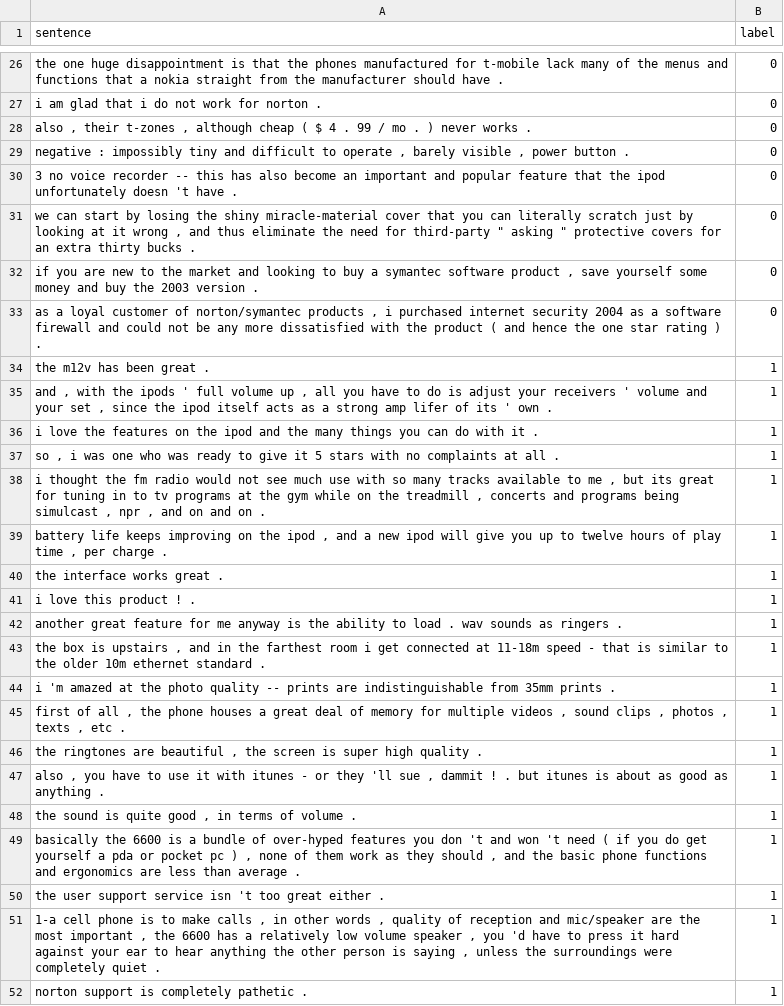
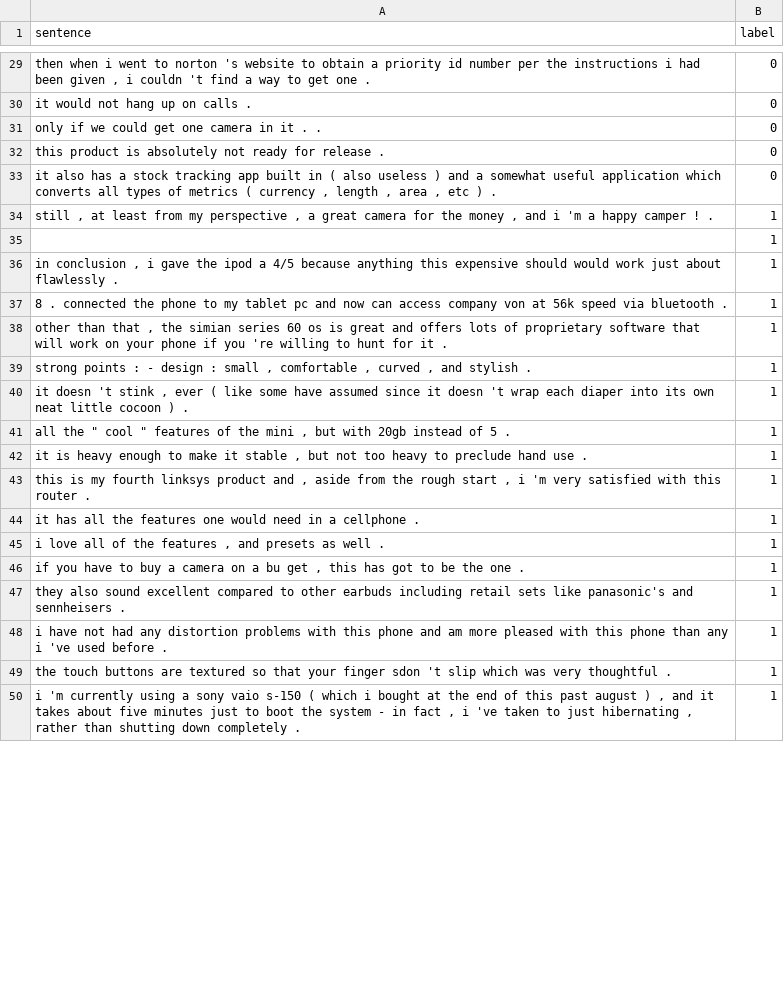
Before and after one commit to quliikay/rl-prompt, a TSV file: examples/few-shot-classification/data/16-shot/cr/16-t/train.tsv, drawn as a sheet; only a part is shown, gaps mark what is left out; removed rows and columns are numbered as before the commit, all else as after; the diff covers the shown part only; the diff names each change by its address in the sheet, - before the commit and + after, or states it on an @@ line.

```diff
--- a/examples/few-shot-classification/data/16-shot/cr/16-t/train.tsv
+++ b/examples/few-shot-classification/data/16-shot/cr/16-t/train.tsv
-A29 (sentence): the one huge disappointment is that the phones manufactured for t-mobile lack many of the menus and functions that a nokia straight from the manufacturer should have .
+A29 (sentence): then when i went to norton 's website to obtain a priority id number per the instructions i had been given , i couldn 't find a way to get one .
-A30 (sentence): i am glad that i do not work for norton .
+A30 (sentence): it would not hang up on calls .
-row 28: also , their t-zones , although cheap ( $ 4 . 99 / mo . ) never works . | 0
-A31 (sentence): negative : impossibly tiny and difficult to operate , barely visible , power button .
+A31 (sentence): only if we could get one camera in it . .
-A32 (sentence): 3 no voice recorder -- this has also become an important and popular feature that the ipod unfortunately doesn 't have .
+A32 (sentence): this product is absolutely not ready for release .
-row 31: we can start by losing the shiny miracle-material cover that you can literally scratch just by looking at it wrong , and thus eliminate the need for third-party " asking " protective covers for an extra thirty bucks . | 0
-A33 (sentence): if you are new to the market and looking to buy a symantec software product , save yourself some money and buy the 2003 version .
+A33 (sentence): it also has a stock tracking app built in ( also useless ) and a somewhat useful application which converts all types of metrics ( currency , length , area , etc ) .
-row 33: as a loyal customer of norton/symantec products , i purchased internet security 2004 as a software firewall and could not be any more dissatisfied with the product ( and hence the one star rating ) . | 0
-row 34: the m12v has been great . | 1
-A34 (sentence): and , with the ipods ' full volume up , all you have to do is adjust your receivers ' volume and your set , since the ipod itself acts as a strong amp lifer of its ' own .
+A34 (sentence): still , at least from my perspective , a great camera for the money , and i 'm a happy camper ! .
+row 35:  | 1
-A36 (sentence): i love the features on the ipod and the many things you can do with it .
+A36 (sentence): in conclusion , i gave the ipod a 4/5 because anything this expensive should would work just about flawlessly .
-A37 (sentence): so , i was one who was ready to give it 5 stars with no complaints at all .
+A37 (sentence): 8 . connected the phone to my tablet pc and now can access company von at 56k speed via bluetooth .
-A38 (sentence): i thought the fm radio would not see much use with so many tracks available to me , but its great for tuning in to tv programs at the gym while on the treadmill , concerts and programs being simulcast , npr , and on and on .
+A38 (sentence): other than that , the simian series 60 os is great and offers lots of proprietary software that will work on your phone if you 're willing to hunt for it .
-A39 (sentence): battery life keeps improving on the ipod , and a new ipod will give you up to twelve hours of play time , per charge .
+A39 (sentence): strong points : - design : small , comfortable , curved , and stylish .
-A40 (sentence): the interface works great .
+A40 (sentence): it doesn 't stink , ever ( like some have assumed since it doesn 't wrap each diaper into its own neat little cocoon ) .
-row 41: i love this product ! . | 1
-A41 (sentence): another great feature for me anyway is the ability to load . wav sounds as ringers .
+A41 (sentence): all the " cool " features of the mini , but with 20gb instead of 5 .
-A42 (sentence): the box is upstairs , and in the farthest room i get connected at 11-18m speed - that is similar to the older 10m ethernet standard .
+A42 (sentence): it is heavy enough to make it stable , but not too heavy to preclude hand use .
-A43 (sentence): i 'm amazed at the photo quality -- prints are indistinguishable from 35mm prints .
+A43 (sentence): this is my fourth linksys product and , aside from the rough start , i 'm very satisfied with this router .
-A44 (sentence): first of all , the phone houses a great deal of memory for multiple videos , sound clips , photos , texts , etc .
+A44 (sentence): it has all the features one would need in a cellphone .
-A45 (sentence): the ringtones are beautiful , the screen is super high quality .
+A45 (sentence): i love all of the features , and presets as well .
-A46 (sentence): also , you have to use it with itunes - or they 'll sue , dammit ! . but itunes is about as good as anything .
+A46 (sentence): if you have to buy a camera on a bu get , this has got to be the one .
-A47 (sentence): the sound is quite good , in terms of volume .
+A47 (sentence): they also sound excellent compared to other earbuds including retail sets like panasonic's and sennheisers .
-A48 (sentence): basically the 6600 is a bundle of over-hyped features you don 't and won 't need ( if you do get yourself a pda or pocket pc ) , none of them work as they should , and the basic phone functions and ergonomics are less than average .
+A48 (sentence): i have not had any distortion problems with this phone and am more pleased with this phone than any i 've used before .
-A49 (sentence): the user support service isn 't too great either .
+A49 (sentence): the touch buttons are textured so that your finger sdon 't slip which was very thoughtful .
-A50 (sentence): 1-a cell phone is to make calls , in other words , quality of reception and mic/speaker are the most important , the 6600 has a relatively low volume speaker , you 'd have to press it hard against your ear to hear anything the other person is saying , unless the surroundings were completely quiet .
+A50 (sentence): i 'm currently using a sony vaio s-150 ( which i bought at the end of this past august ) , and it takes about five minutes just to boot the system - in fact , i 've taken to just hibernating , rather than shutting down completely .
-row 52: norton support is completely pathetic . | 1
```
Also changed, not shown: 8 added rows, 3 removed rows and 33 edited cells elsewhere in this file, examples/few-shot-classification/data/16-shot/cr/16-t/dev.tsv, 3 other files.
